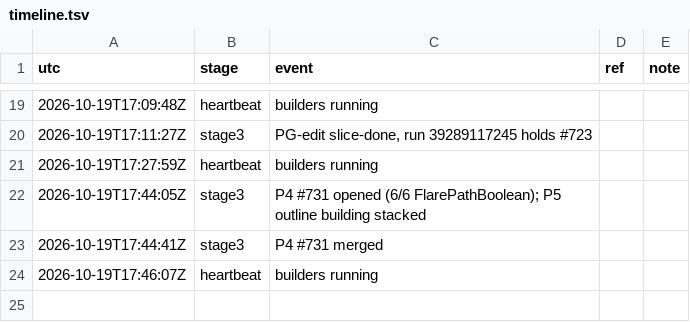
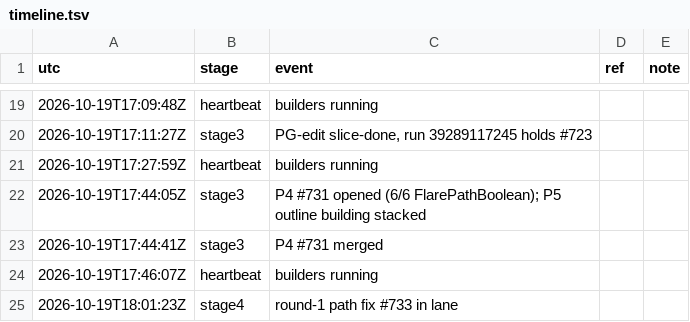
Before and after one commit to qbtrix/creative-core, a TSV file: docs/leads/path-geometry/timeline.tsv, drawn as a sheet; only a part is shown, gaps mark what is left out; the diff names each change by its address in the sheet, - before the commit and + after, or states it on an @@ line.

Commit message:
lead(path-geometry): round-1 fix PR #733

```diff
--- a/docs/leads/path-geometry/timeline.tsv
+++ b/docs/leads/path-geometry/timeline.tsv
+row 25: 2026-10-19T18:01:23Z | stage4 | round-1 path fix #733 in lane
```
Also changed, not shown: 1 other file.
